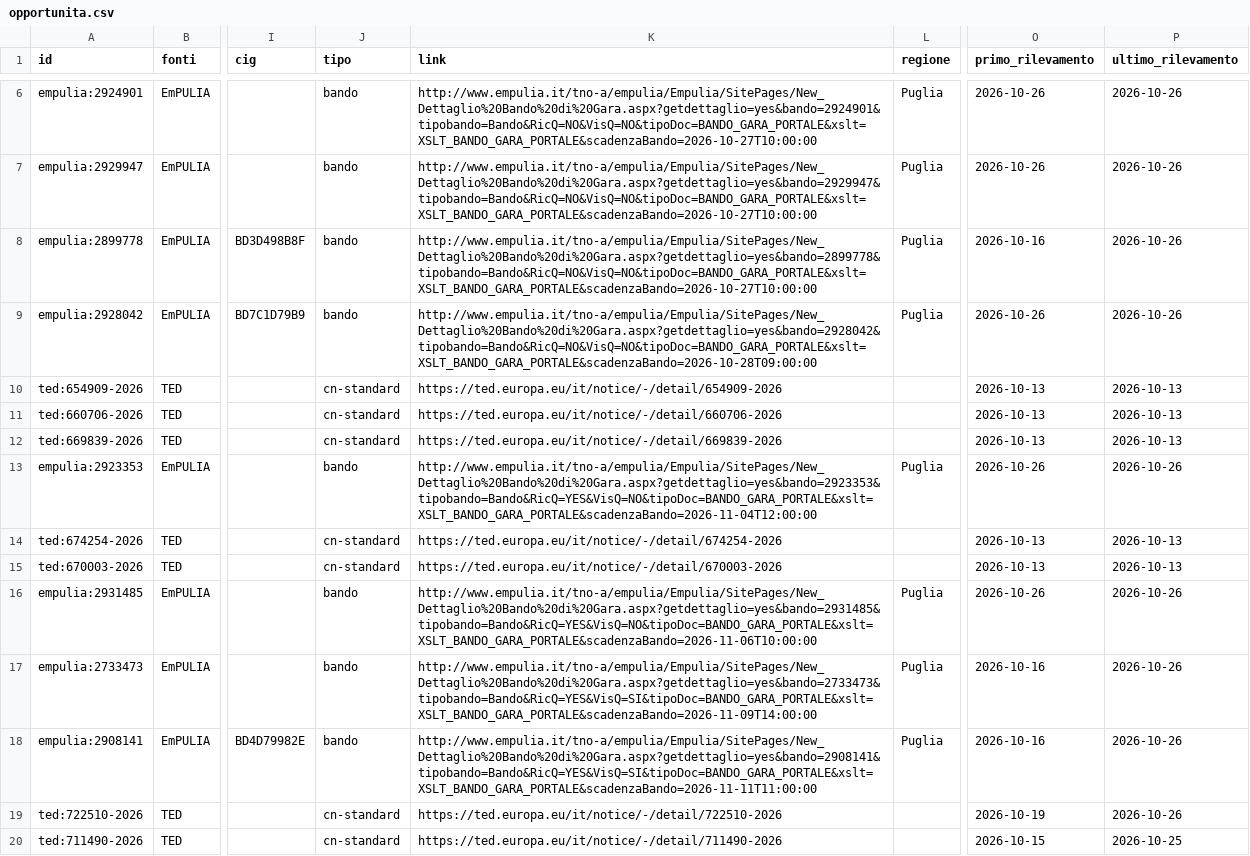
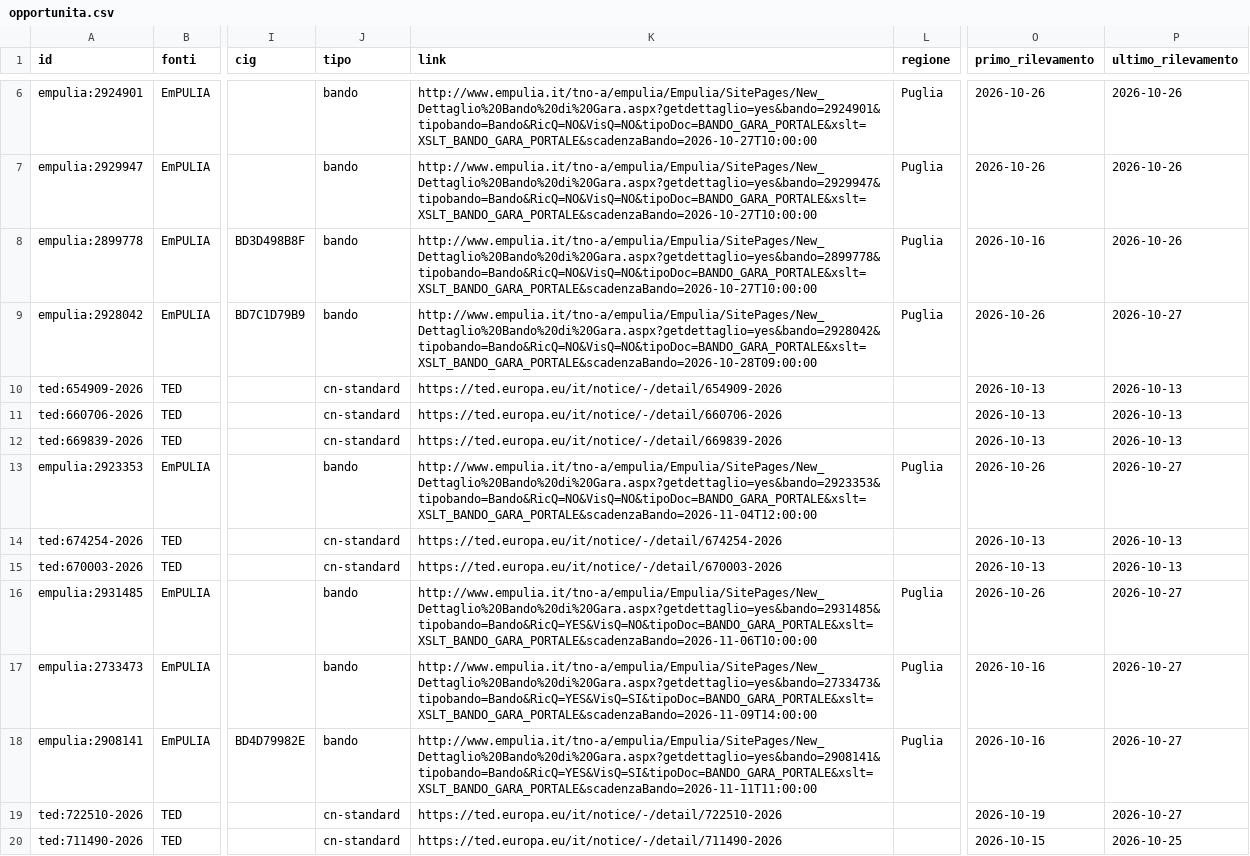
Before and after one commit to flpalmieri/scouting-bandi-sanita, a CSV file: data/opportunita.csv, drawn as a sheet; only a part is shown, gaps mark what is left out; the diff covers the shown part only; the diff names each change by its address in the sheet, - before the commit and + after, or states it on an @@ line.

```diff
--- a/data/opportunita.csv
+++ b/data/opportunita.csv
-P9 (ultimo_rilevamento): 2026-10-26
+P9 (ultimo_rilevamento): 2026-10-27
-K13 (link): http://www.empulia.it/tno-a/empulia/Empulia/SitePages/New_Dettaglio%20Bando%20di%20Gara.aspx?getdettaglio=yes&bando=2923353&tipobando=Bando&RicQ=YES&VisQ=NO&tipoDoc=BANDO_GARA_PORTALE&xslt=XSLT_BANDO_GARA_PORTALE&scadenzaBando=2026-11-04T12:00:00
+K13 (link): http://www.empulia.it/tno-a/empulia/Empulia/SitePages/New_Dettaglio%20Bando%20di%20Gara.aspx?getdettaglio=yes&bando=2923353&tipobando=Bando&RicQ=NO&VisQ=NO&tipoDoc=BANDO_GARA_PORTALE&xslt=XSLT_BANDO_GARA_PORTALE&scadenzaBando=2026-11-04T12:00:00
-P13 (ultimo_rilevamento): 2026-10-26
+P13 (ultimo_rilevamento): 2026-10-27
-P16:P19 (ultimo_rilevamento): 2026-10-26
+P16:P19 (ultimo_rilevamento): 2026-10-27
```
Also changed, not shown: 2 added rows and 7 edited cells elsewhere in this file, 6 other files.
